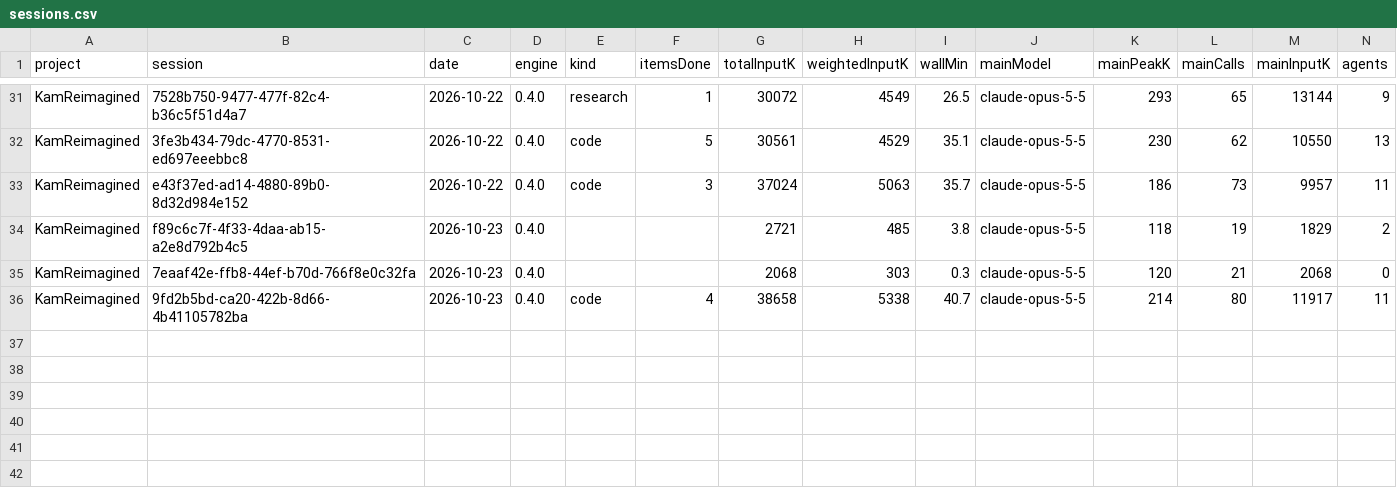
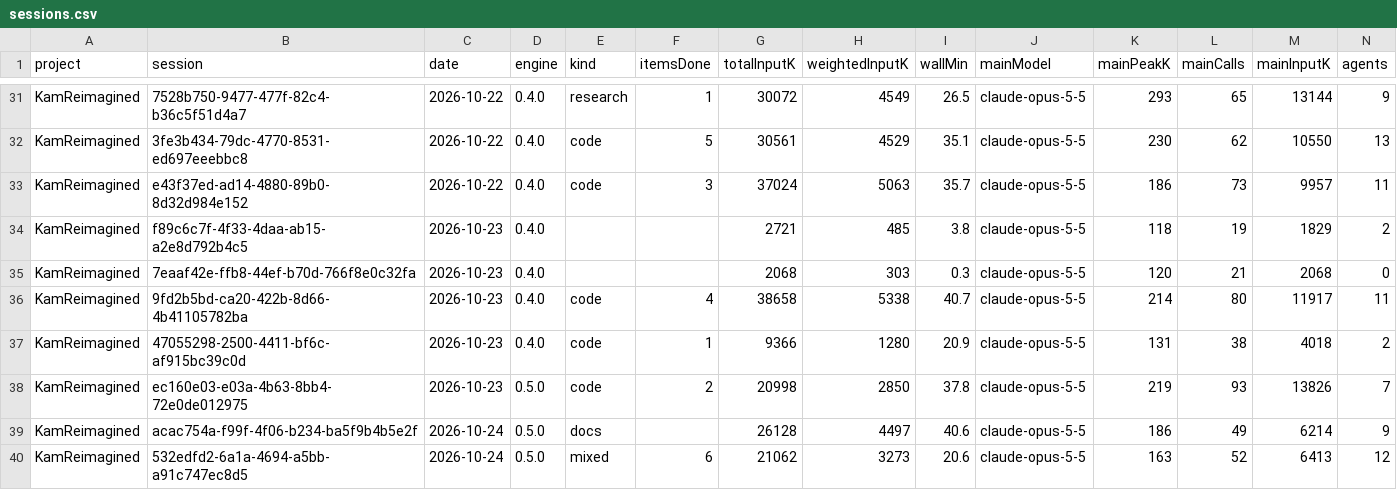
Before and after one commit to TheBlokOfficial/Heliotrop, a CSV file: diagnostics/sessions.csv, drawn as a sheet; only a part is shown, gaps mark what is left out; rows hold the shown columns only; the diff names each change by its address in the sheet, - before the commit and + after, or states it on an @@ line.

Commit message:
feat(stack): ~100k slice ceiling, one item per slice, review sessions (0.6.0)
- Slice size: plan for ~100k, Size line in every brief, one item per slice
  (at most ~3 questions from the same sources for a researcher), split when in
  doubt since a fresh agent starts at ~10-15k.
- Review sessions: a contract may move code review and tests out of implementation
  sessions; the end report states the unreviewed range from the review marker.
- Diagnostics: sessions of 2026-10-24 recorded, report on slice size and pipeline cost.

```diff
--- a/diagnostics/sessions.csv
+++ b/diagnostics/sessions.csv
+row 37: KamReimagined | 47055298-2500-4411-bf6c-af915bc39c0d | 2026-10-23 | 0.4.0 | code | 1 | 9366 | 1280 | 20.9 | claude-opus-5-5 | 131 | 38 | 4018 | 2
+row 38: KamReimagined | ec160e03-e03a-4b63-8bb4-72e0de012975 | 2026-10-23 | 0.5.0 | code | 2 | 20998 | 2850 | 37.8 | claude-opus-5-5 | 219 | 93 | 13826 | 7
+row 39: KamReimagined | acac754a-f99f-4f06-b234-ba5f9b4b5e2f | 2026-10-24 | 0.5.0 | docs |  | 26128 | 4497 | 40.6 | claude-opus-5-5 | 186 | 49 | 6214 | 9
+row 40: KamReimagined | 532edfd2-6a1a-4694-a5bb-a91c747ec8d5 | 2026-10-24 | 0.5.0 | mixed | 6 | 21062 | 3273 | 20.6 | claude-opus-5-5 | 163 | 52 | 6413 | 12
```
Also changed, not shown: 6 other files.
